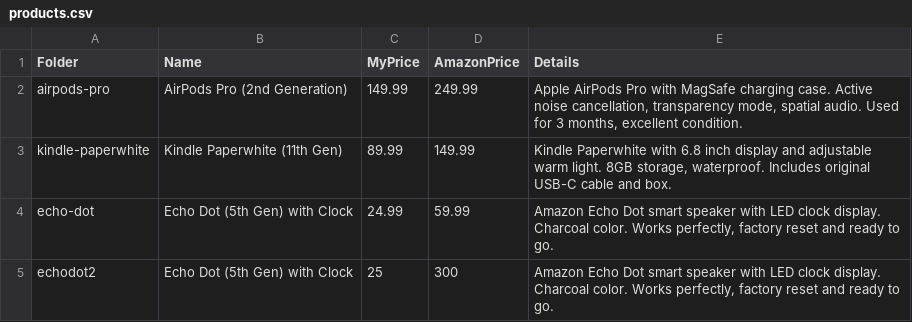
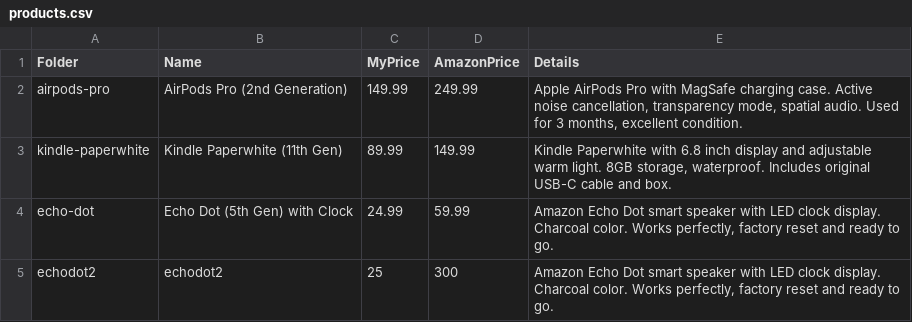
Before and after one commit to philipestevenson-RumHam/RumHaMazon, a CSV file: products.csv, drawn as a sheet.

Commit message:
hk
f

```diff
--- a/products.csv
+++ b/products.csv
@@ -4,2 +4,2 @@ kindle-paperwhite,Kindle Paperwhite (11th Gen),89.99,149.99,"Kindle Paperwhite w
 echo-dot,Echo Dot (5th Gen) with Clock,24.99,59.99,"Amazon Echo Dot smart speaker with LED clock display. Charcoal color. Works perfectly, factory reset and ready to go."
-echodot2,Echo Dot (5th Gen) with Clock,25,300,"Amazon Echo Dot smart speaker with LED clock display. Charcoal color. Works perfectly, factory reset and ready to go."
+echodot2,echodot2,25,300,"Amazon Echo Dot smart speaker with LED clock display. Charcoal color. Works perfectly, factory reset and ready to go."
```
